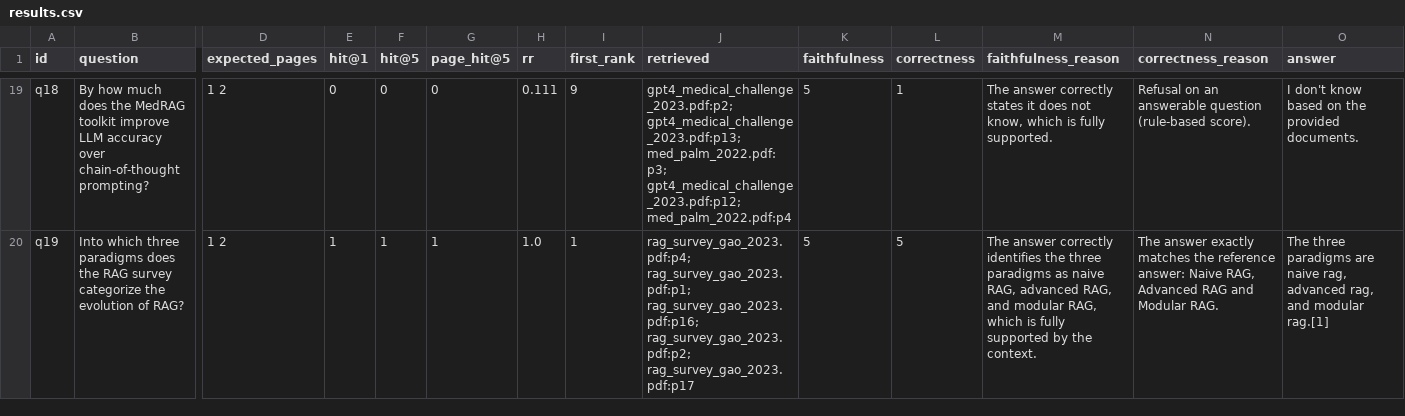
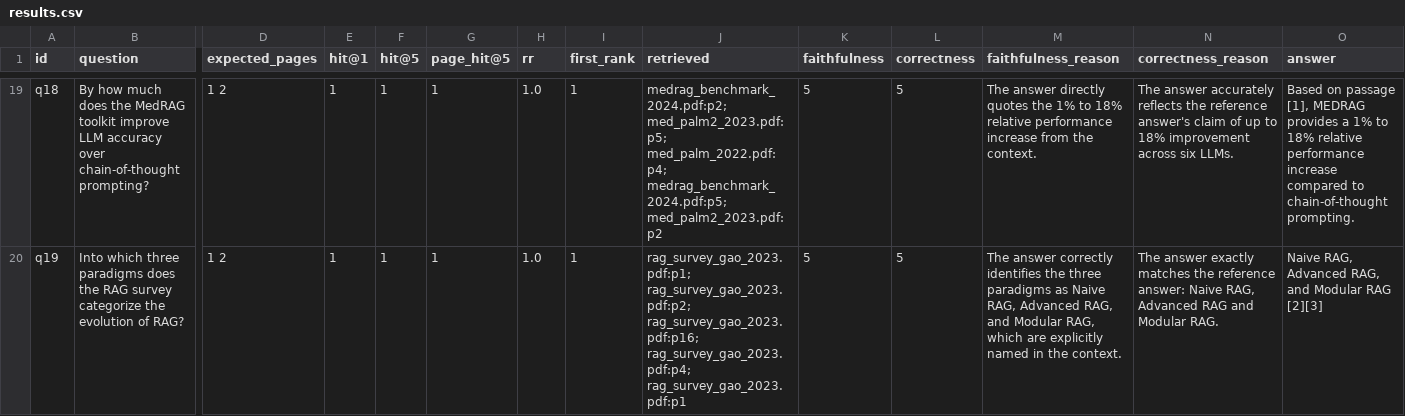
Before and after one commit to salamon30/rag-project, a CSV file: eval/results.csv, drawn as a sheet; only a part is shown, gaps mark what is left out; the diff covers the shown part only; the diff names each change by its address in the sheet, - before the commit and + after, or states it on an @@ line.

Commit message:
Add cross-encoder reranker; keep original chunk text
- Two-stage retrieval: top 50 vector hits re-scored by ms-marco-MiniLM-L-6-v2.
  page_hit@5 0.45 -> 0.90, refusals 5 -> 0, correctness 3.95 -> 5.0 (same
  corpus, prompts and LLM; reranker is the only change).
- Chunk text is now sliced from the original page via tokenizer offsets instead
  of decoding tokens, which had lowercased text and left ## pieces and [UNK].
- eval: --retrieval-only mode compares retrievers without LLM calls;
  --rerank-model flag; report records the reranker used.
- UI shows reranker relevance and the original vector rank per source.

```diff
--- a/eval/results.csv
+++ b/eval/results.csv
-E19 (hit@1): 0
+E19 (hit@1): 1
-F19 (hit@5): 0
+F19 (hit@5): 1
-G19 (page_hit@5): 0
+G19 (page_hit@5): 1
-H19 (rr): 0.111
+H19 (rr): 1.0
-I19 (first_rank): 9
+I19 (first_rank): 1
-J19 (retrieved): gpt4_medical_challenge_2023.pdf:p2; gpt4_medical_challenge_2023.pdf:p13; med_palm_2022.pdf:p3; gpt4_medical_challenge_2023.pdf:p12; med_palm_2022.pdf:p4
+J19 (retrieved): medrag_benchmark_2024.pdf:p2; med_palm2_2023.pdf:p5; med_palm_2022.pdf:p4; medrag_benchmark_2024.pdf:p5; med_palm2_2023.pdf:p2
-L19 (correctness): 1
+L19 (correctness): 5
-M19 (faithfulness_reason): The answer correctly states it does not know, which is fully supported.
+M19 (faithfulness_reason): The answer directly quotes the 1% to 18% relative performance increase from the context.
-N19 (correctness_reason): Refusal on an answerable question (rule-based score).
+N19 (correctness_reason): The answer accurately reflects the reference answer's claim of up to 18% improvement across six LLMs.
-O19 (answer): I don't know based on the provided documents.
+O19 (answer): Based on passage [1], MEDRAG provides a 1% to 18% relative performance increase compared to chain-of-thought prompting.
-J20 (retrieved): rag_survey_gao_2023.pdf:p4; rag_survey_gao_2023.pdf:p1; rag_survey_gao_2023.pdf:p16; rag_survey_gao_2023.pdf:p2; rag_survey_gao_2023.pdf:p17
+J20 (retrieved): rag_survey_gao_2023.pdf:p1; rag_survey_gao_2023.pdf:p2; rag_survey_gao_2023.pdf:p16; rag_survey_gao_2023.pdf:p4; rag_survey_gao_2023.pdf:p1
-M20 (faithfulness_reason): …paradigms as naive RAG, advanced RAG, and modular RAG, which is fully supported by the context.
+M20 (faithfulness_reason): …paradigms as Naive RAG, Advanced RAG, and Modular RAG, which are explicitly named in the context.
-O20 (answer): The three paradigms are naive rag, advanced rag, and modular rag.[1]
+O20 (answer): Naive RAG, Advanced RAG, and Modular RAG [2][3]
```
Also changed, not shown: 101 edited cells elsewhere in this file, 11 other files.
